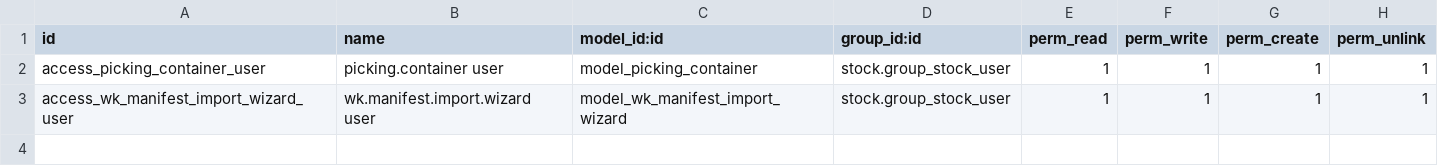
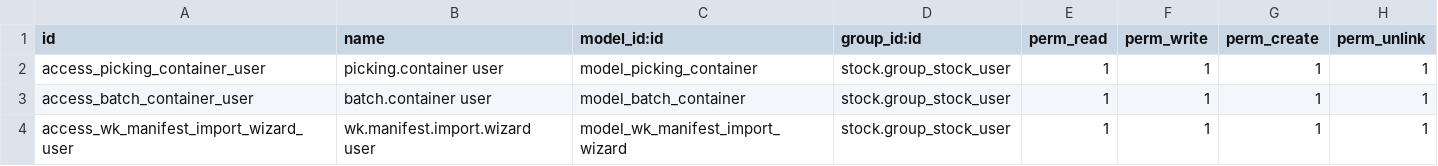
Before and after one commit to ninorran/snackit-Packit, a CSV file: wk_asycuda_integration/security/ir.model.access.csv, drawn as a sheet; the diff names each change by its address in the sheet, - before the commit and + after, or states it on an @@ line.

```diff
--- a/wk_asycuda_integration/security/ir.model.access.csv
+++ b/wk_asycuda_integration/security/ir.model.access.csv
+row 3: access_batch_container_user | batch.container user | model_batch_container | stock.group_stock_user | 1 | 1 | 1 | 1
```
Also changed, not shown: 49 other files.
